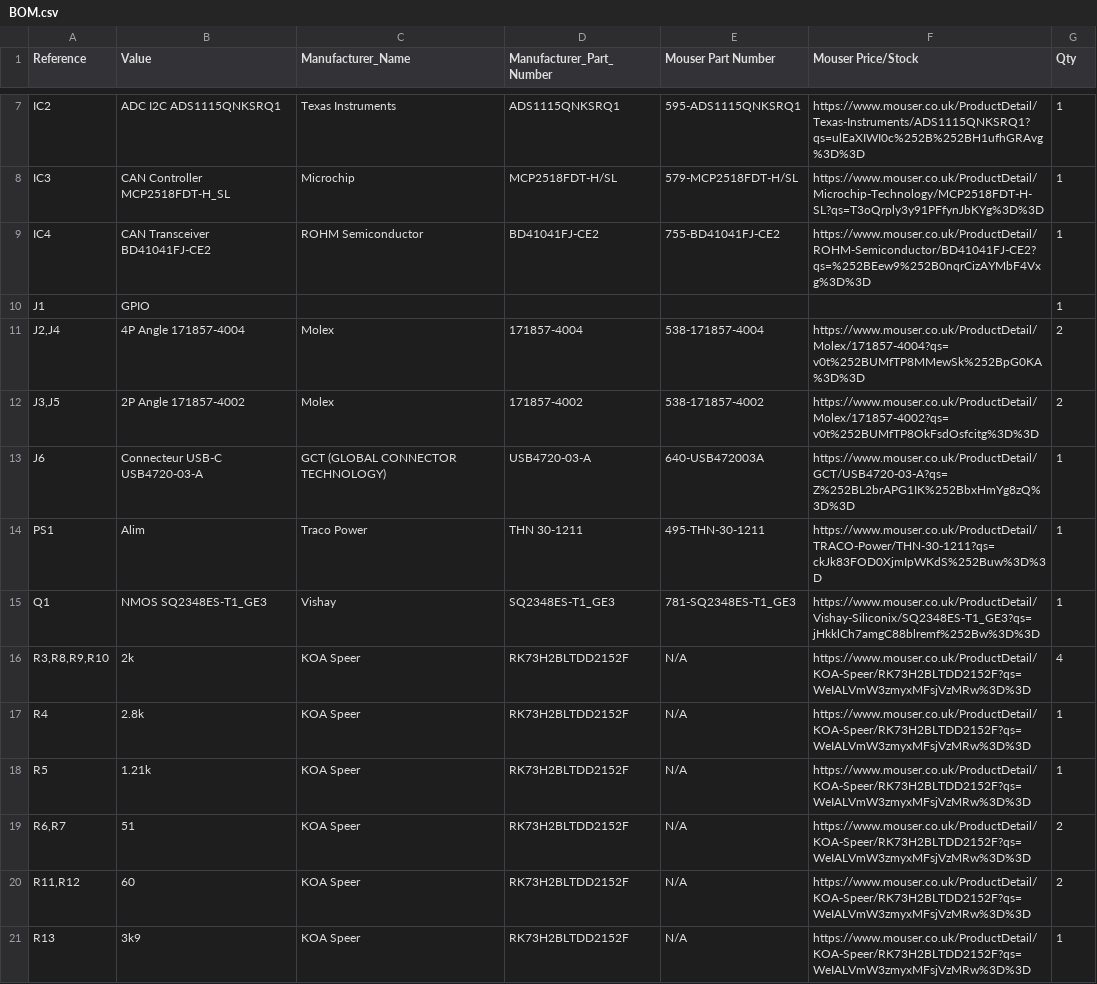
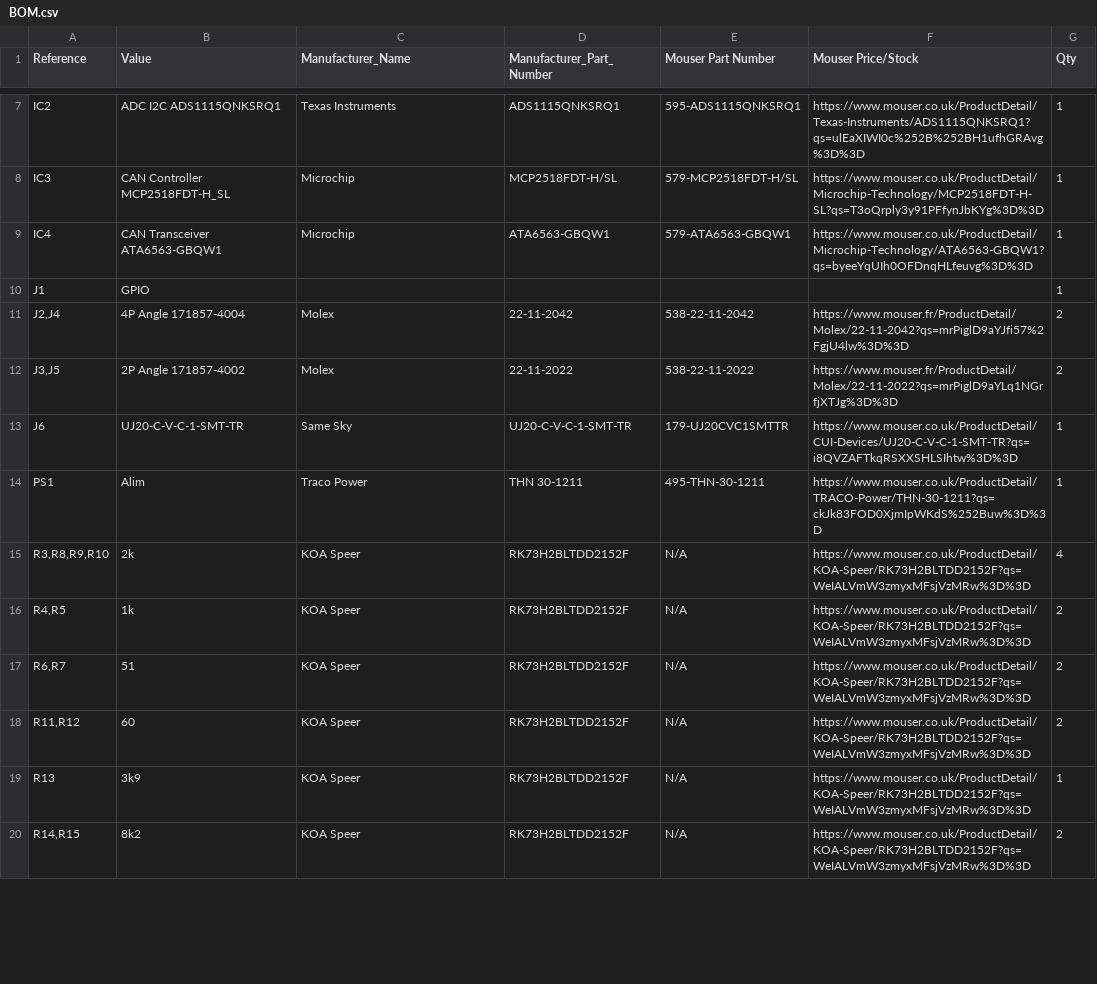
Before and after one commit to EOSCogniton/ELIZ-2022, a CSV file: 02 - Documentation/MODAC/Cartes Elec/AMS Dongle/BOM.csv, drawn as a sheet; only a part is shown, gaps mark what is left out; the shorter side is filled out with more unchanged rows; the diff covers the shown part only.

```diff
--- a/02 - Documentation/MODAC/Cartes Elec/AMS Dongle/BOM.csv
+++ b/02 - Documentation/MODAC/Cartes Elec/AMS Dongle/BOM.csv
@@ -8,12 +8,10 @@
 "IC3","CAN Controller MCP2518FDT-H_SL","Microchip","MCP2518FDT-H/SL","579-MCP2518FDT-H/SL","https://www.mouser.co.uk/ProductDetail/Microchip-Technology/MCP2518FDT-H-SL?qs=T3oQrply3y91PFfynJbKYg%3D%3D","1"
-"IC4","CAN Transceiver BD41041FJ-CE2","ROHM Semiconductor","BD41041FJ-CE2","755-BD41041FJ-CE2","https://www.mouser.co.uk/ProductDetail/ROHM-Semiconductor/BD41041FJ-CE2?qs=%252BEew9%252B0nqrCizAYMbF4Vxg%3D%3D","1"
+"IC4","CAN Transceiver ATA6563-GBQW1","Microchip","ATA6563-GBQW1","579-ATA6563-GBQW1","https://www.mouser.co.uk/ProductDetail/Microchip-Technology/ATA6563-GBQW1?qs=byeeYqUIh0OFDnqHLfeuvg%3D%3D","1"
 "J1","GPIO","","","","","1"
-"J2,J4","4P Angle 171857-4004","Molex","171857-4004","538-171857-4004","https://www.mouser.co.uk/ProductDetail/Molex/171857-4004?qs=v0t%252BUMfTP8MMewSk%252BpG0KA%3D%3D","2"
-"J3,J5","2P Angle 171857-4002","Molex","171857-4002","538-171857-4002","https://www.mouser.co.uk/ProductDetail/Molex/171857-4002?qs=v0t%252BUMfTP8OkFsdOsfcitg%3D%3D","2"
-"J6","Connecteur USB-C USB4720-03-A","GCT (GLOBAL CONNECTOR TECHNOLOGY)","USB4720-03-A","640-USB472003A","https://www.mouser.co.uk/ProductDetail/GCT/USB4720-03-A?qs=Z%252BL2brAPG1IK%252BbxHmYg8zQ%3D%3D","1"
+"J2,J4","4P Angle 171857-4004","Molex","22-11-2042","538-22-11-2042","https://www.mouser.fr/ProductDetail/Molex/22-11-2042?qs=mrPiglD9aYJfi57%2FgjU4lw%3D%3D","2"
+"J3,J5","2P Angle 171857-4002","Molex","22-11-2022","538-22-11-2022","https://www.mouser.fr/ProductDetail/Molex/22-11-2022?qs=mrPiglD9aYLq1NGrfjXTJg%3D%3D","2"
+"J6","UJ20-C-V-C-1-SMT-TR","Same Sky","UJ20-C-V-C-1-SMT-TR","179-UJ20CVC1SMTTR","https://www.mouser.co.uk/ProductDetail/CUI-Devices/UJ20-C-V-C-1-SMT-TR?qs=i8QVZAFTkqRSXXSHLSIhtw%3D%3D","1"
 "PS1","Alim","Traco Power","THN 30-1211","495-THN-30-1211","https://www.mouser.co.uk/ProductDetail/TRACO-Power/THN-30-1211?qs=ckJk83FOD0XjmIpWKdS%252Buw%3D%3D","1"
-"Q1","NMOS SQ2348ES-T1_GE3","Vishay","SQ2348ES-T1_GE3","781-SQ2348ES-T1_GE3","https://www.mouser.co.uk/ProductDetail/Vishay-Siliconix/SQ2348ES-T1_GE3?qs=jHkklCh7amgC88blremf%252Bw%3D%3D","1"
 "R3,R8,R9,R10","2k","KOA Speer","RK73H2BLTDD2152F","N/A","https://www.mouser.co.uk/ProductDetail/KOA-Speer/RK73H2BLTDD2152F?qs=WeIALVmW3zmyxMFsjVzMRw%3D%3D","4"
-"R4","2.8k","KOA Speer","RK73H2BLTDD2152F","N/A","https://www.mouser.co.uk/ProductDetail/KOA-Speer/RK73H2BLTDD2152F?qs=WeIALVmW3zmyxMFsjVzMRw%3D%3D","1"
-"R5","1.21k","KOA Speer","RK73H2BLTDD2152F","N/A","https://www.mouser.co.uk/ProductDetail/KOA-Speer/RK73H2BLTDD2152F?qs=WeIALVmW3zmyxMFsjVzMRw%3D%3D","1"
+"R4,R5","1k","KOA Speer","RK73H2BLTDD2152F","N/A","https://www.mouser.co.uk/ProductDetail/KOA-Speer/RK73H2BLTDD2152F?qs=WeIALVmW3zmyxMFsjVzMRw%3D%3D","2"
 "R6,R7","51","KOA Speer","RK73H2BLTDD2152F","N/A","https://www.mouser.co.uk/ProductDetail/KOA-Speer/RK73H2BLTDD2152F?qs=WeIALVmW3zmyxMFsjVzMRw%3D%3D","2"
```
Also changed, not shown: 5 added rows, 1 removed row and 5 edited cells elsewhere in this file, 20 other files.
